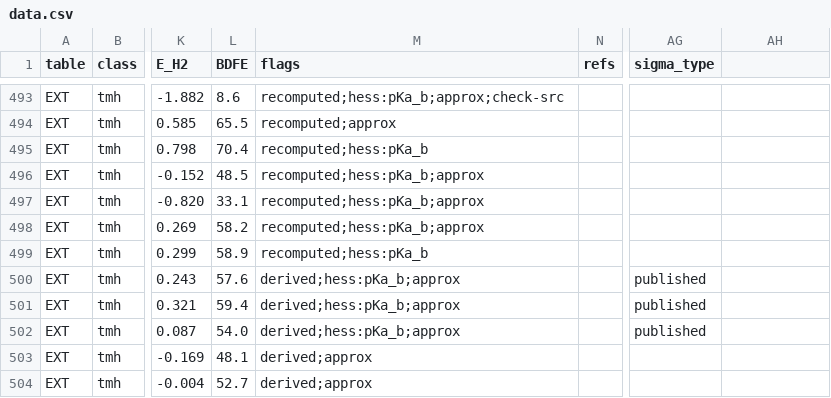
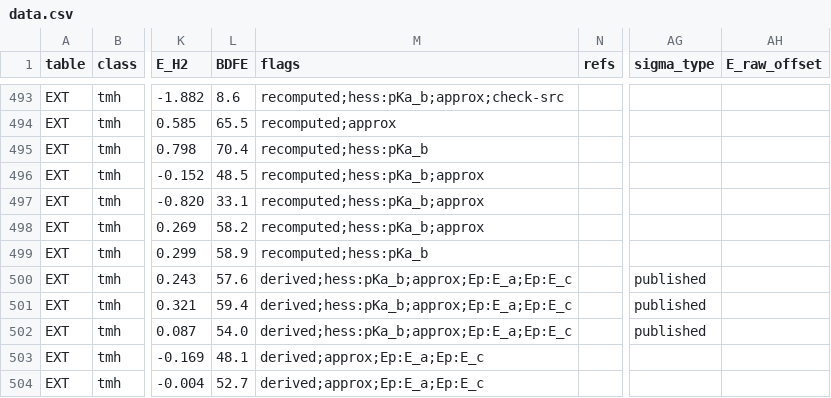
Before and after one commit to carsten-streb/pcetbase, a CSV file: data/data.csv, drawn as a sheet; only a part is shown, gaps mark what is left out; the diff covers the shown part only; the diff names each change by its address in the sheet, - before the commit and + after, or states it on an @@ line.

```diff
--- a/data/data.csv
+++ b/data/data.csv
-AH1: (empty)
+AH1: E_raw_offset
-M500:M502 (flags): derived;hess:pKa_b;approx
+M500:M502 (flags): derived;hess:pKa_b;approx;Ep:E_a;Ep:E_c
-M503:M504 (flags): derived;approx
+M503:M504 (flags): derived;approx;Ep:E_a;Ep:E_c
```
Also changed, not shown: 83 edited cells elsewhere in this file, data/constants.csv, data/couples.csv, 17 other files.
